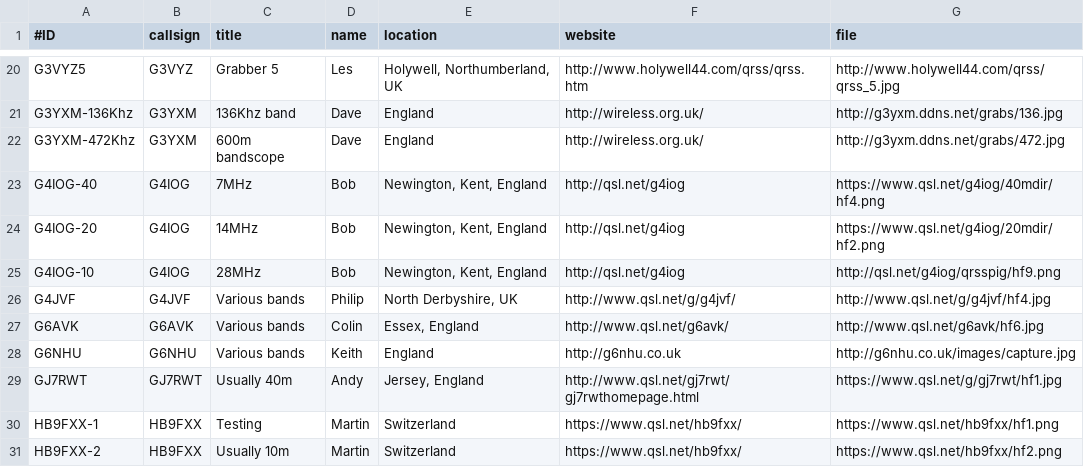
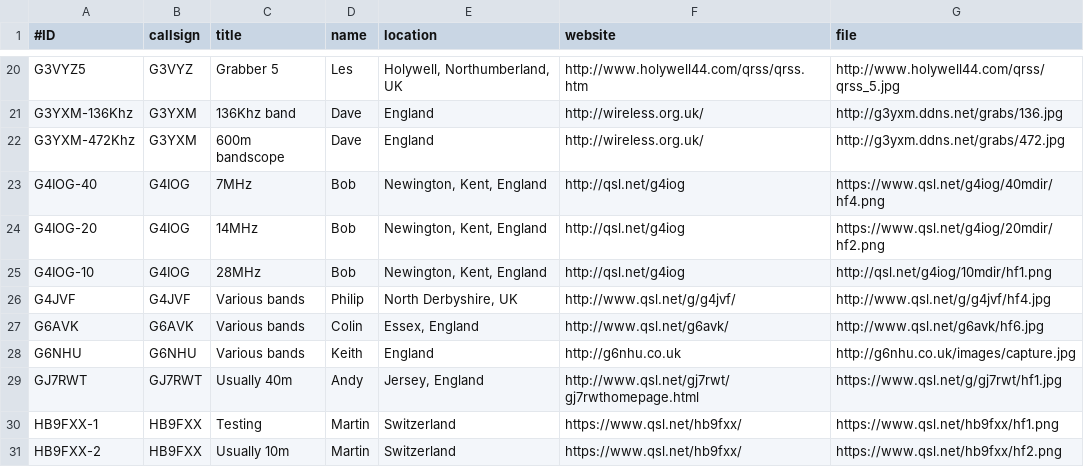
Before and after one commit to syedrizvinet/QRSS-plus-dev, a CSV file: grabbers.csv, drawn as a sheet; only a part is shown, gaps mark what is left out.

Commit message:
New URL for G4IOG 10m

```diff
--- a/grabbers.csv
+++ b/grabbers.csv
@@ -24,3 +24,3 @@ G4IOG-40,G4IOG,7MHz,Bob,"Newington, Kent, England",http://qsl.net/g4iog,https://
 G4IOG-20,G4IOG,14MHz,Bob,"Newington, Kent, England",http://qsl.net/g4iog,https://www.qsl.net/g4iog/20mdir/hf2.png
-G4IOG-10,G4IOG,28MHz,Bob,"Newington, Kent, England",http://qsl.net/g4iog,http://qsl.net/g4iog/qrsspig/hf9.png
+G4IOG-10,G4IOG,28MHz,Bob,"Newington, Kent, England",http://qsl.net/g4iog,http://qsl.net/g4iog/10mdir/hf1.png
 G4JVF,G4JVF,Various bands,Philip,"North Derbyshire, UK",http://www.qsl.net/g/g4jvf/,http://www.qsl.net/g/g4jvf/hf4.jpg
```
